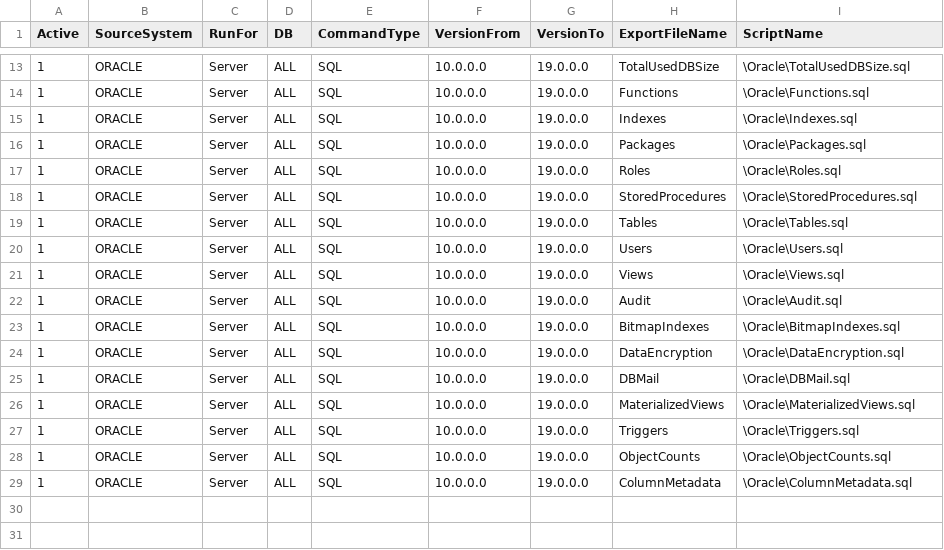
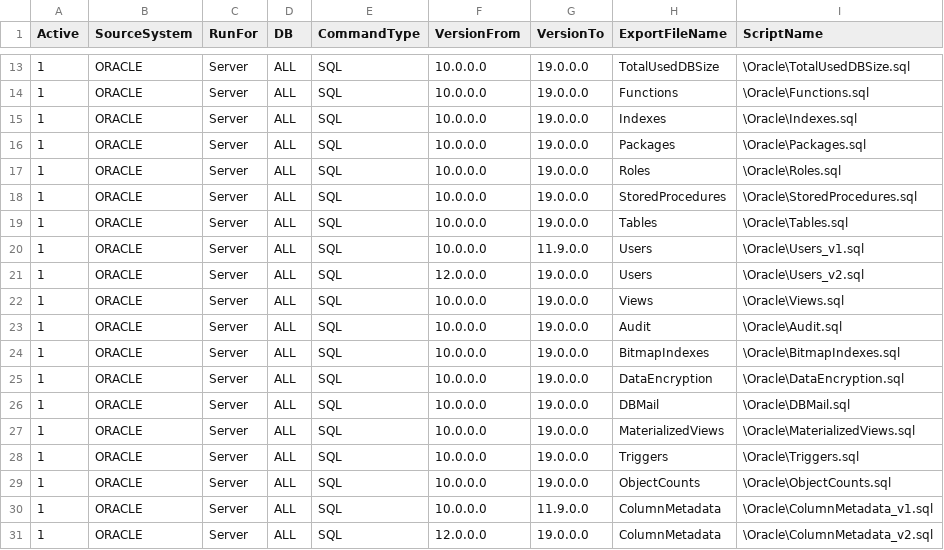
Before and after one commit to microsoft/AzureSynapseScriptsAndAccelerators, a CSV file: Assessment/Scripts/Oracle/SQLScriptsToRun.csv, drawn as a sheet; only a part is shown, gaps mark what is left out.

Commit message:
Updates to the oracle SQL  scripts

```diff
--- a/Assessment/Scripts/Oracle/SQLScriptsToRun.csv
+++ b/Assessment/Scripts/Oracle/SQLScriptsToRun.csv
@@ -19,3 +19,4 @@ Active,SourceSystem,RunFor,DB,CommandType,VersionFrom,VersionTo,ExportFileName,S
 1,ORACLE,Server,ALL,SQL,10.0.0.0,19.0.0.0,Tables,\Oracle\Tables.sql
-1,ORACLE,Server,ALL,SQL,10.0.0.0,19.0.0.0,Users,\Oracle\Users.sql
+1,ORACLE,Server,ALL,SQL,10.0.0.0,11.9.0.0,Users,\Oracle\Users_v1.sql
+1,ORACLE,Server,ALL,SQL,12.0.0.0,19.0.0.0,Users,\Oracle\Users_v2.sql
 1,ORACLE,Server,ALL,SQL,10.0.0.0,19.0.0.0,Views,\Oracle\Views.sql
@@ -28,2 +29,3 @@ Active,SourceSystem,RunFor,DB,CommandType,VersionFrom,VersionTo,ExportFileName,S
 1,ORACLE,Server,ALL,SQL,10.0.0.0,19.0.0.0,ObjectCounts,\Oracle\ObjectCounts.sql
-1,ORACLE,Server,ALL,SQL,10.0.0.0,19.0.0.0,ColumnMetadata,\Oracle\ColumnMetadata.sql
+1,ORACLE,Server,ALL,SQL,10.0.0.0,11.9.0.0,ColumnMetadata,\Oracle\ColumnMetadata_v1.sql
+1,ORACLE,Server,ALL,SQL,12.0.0.0,19.0.0.0,ColumnMetadata,\Oracle\ColumnMetadata_v2.sql
```
Also changed, not shown: 6 other files.
